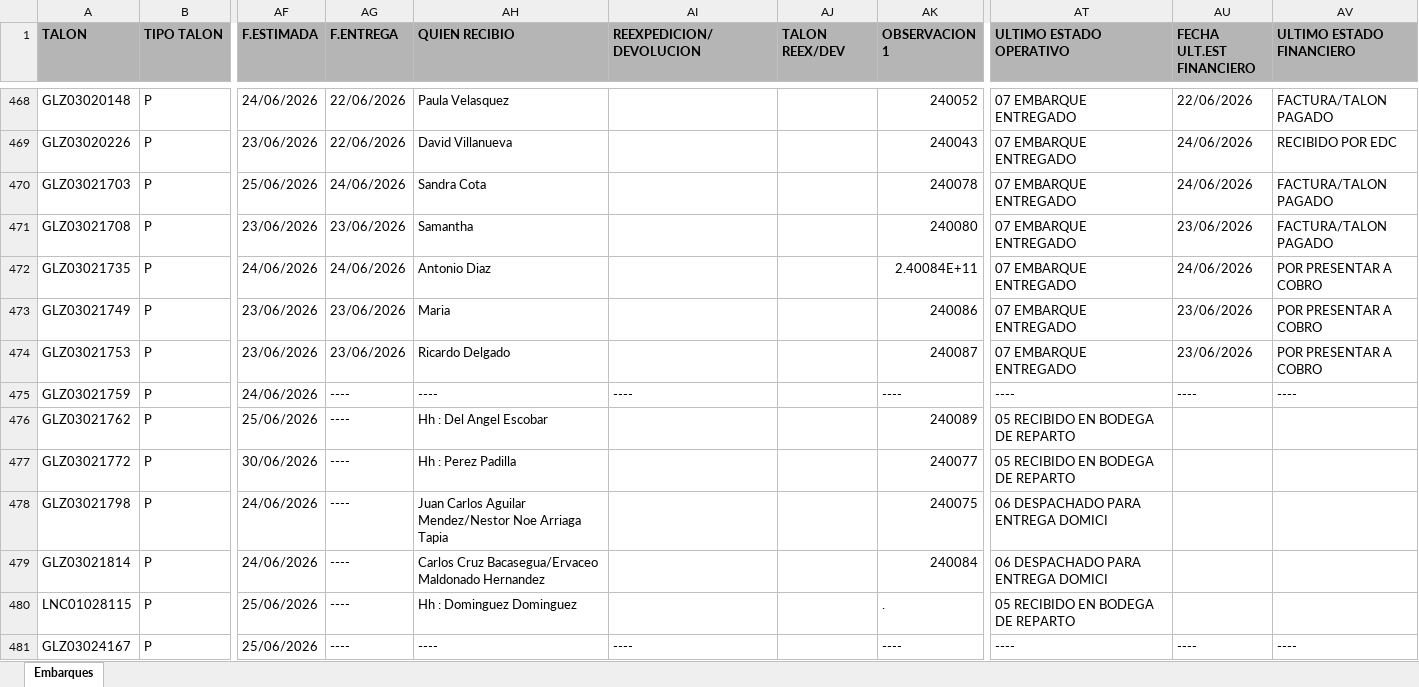
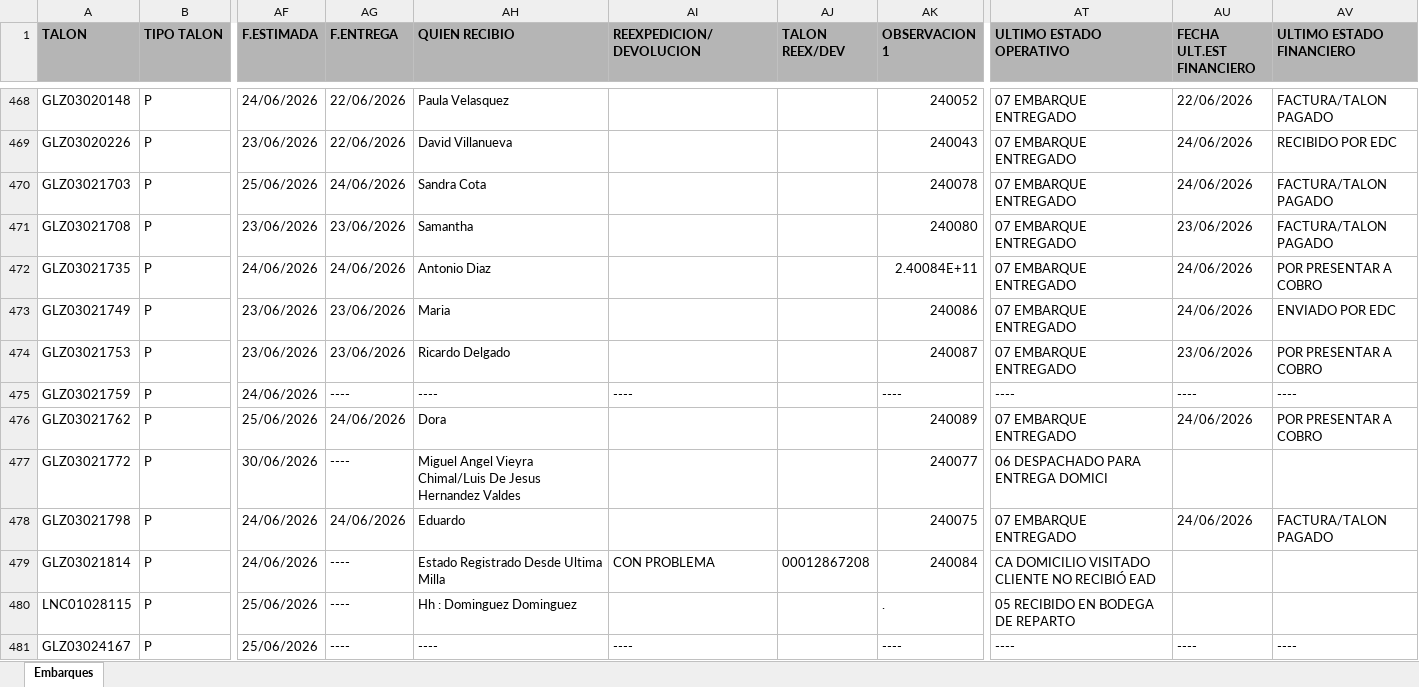
Before and after one commit to RH2026/nexion, an Excel workbook: T1.xlsx, sheet Embarques, drawn as a sheet; only a part is shown, gaps mark what is left out; values as stored, in another font and other column widths than the file's, no borders; the diff covers the shown part only; the diff names each change by its address in the sheet, - before the commit and + after, or states it on an @@ line.

Commit message:
BATCH_UPDATE // 25/06/2026 09:49

```diff
--- a/T1.xlsx (sheet Embarques)
+++ b/T1.xlsx (sheet Embarques)
-AU473 (FECHA ULT.EST FINANCIERO): 23/06/2026
+AU473 (FECHA ULT.EST FINANCIERO): 24/06/2026
-AV473 (ULTIMO ESTADO FINANCIERO): POR PRESENTAR A COBRO
+AV473 (ULTIMO ESTADO FINANCIERO): ENVIADO POR EDC
-AG476 (F.ENTREGA): ----
+AG476 (F.ENTREGA): 24/06/2026
-AH476 (QUIEN RECIBIO): Hh : Del Angel Escobar
+AH476 (QUIEN RECIBIO): Dora
-AT476 (ULTIMO ESTADO OPERATIVO): 05 RECIBIDO EN BODEGA DE REPARTO
+AT476 (ULTIMO ESTADO OPERATIVO): 07 EMBARQUE ENTREGADO
-AU476 (FECHA ULT.EST FINANCIERO): (empty)
+AU476 (FECHA ULT.EST FINANCIERO): 24/06/2026
-AV476 (ULTIMO ESTADO FINANCIERO): (empty)
+AV476 (ULTIMO ESTADO FINANCIERO): POR PRESENTAR A COBRO
-AH477 (QUIEN RECIBIO): Hh : Perez Padilla
+AH477 (QUIEN RECIBIO): Miguel Angel Vieyra Chimal/Luis De Jesus Hernandez Valdes
-AT477 (ULTIMO ESTADO OPERATIVO): 05 RECIBIDO EN BODEGA DE REPARTO
+AT477 (ULTIMO ESTADO OPERATIVO): 06 DESPACHADO PARA ENTREGA DOMICI
-AG478 (F.ENTREGA): ----
+AG478 (F.ENTREGA): 24/06/2026
-AH478 (QUIEN RECIBIO): Juan Carlos Aguilar Mendez/Nestor Noe Arriaga Tapia
+AH478 (QUIEN RECIBIO): Eduardo
-AT478 (ULTIMO ESTADO OPERATIVO): 06 DESPACHADO PARA ENTREGA DOMICI
+AT478 (ULTIMO ESTADO OPERATIVO): 07 EMBARQUE ENTREGADO
-AU478 (FECHA ULT.EST FINANCIERO): (empty)
+AU478 (FECHA ULT.EST FINANCIERO): 24/06/2026
-AV478 (ULTIMO ESTADO FINANCIERO): (empty)
+AV478 (ULTIMO ESTADO FINANCIERO): FACTURA/TALON PAGADO
-AH479 (QUIEN RECIBIO): Carlos Cruz Bacasegua/Ervaceo Maldonado Hernandez
+AH479 (QUIEN RECIBIO): Estado Registrado Desde Ultima Milla
-AI479 (REEXPEDICION/DEVOLUCION): (empty)
+AI479 (REEXPEDICION/DEVOLUCION): CON PROBLEMA
-AJ479 (TALON REEX/DEV): (empty)
+AJ479 (TALON REEX/DEV): 00012867208
-AT479 (ULTIMO ESTADO OPERATIVO): 06 DESPACHADO PARA ENTREGA DOMICI
+AT479 (ULTIMO ESTADO OPERATIVO): CA DOMICILIO VISITADO CLIENTE NO RECIBIÓ EAD
```
Also changed, not shown: 23 added rows, 1 removed row, 4 moved rows and 106 edited cells elsewhere in this sheet.
